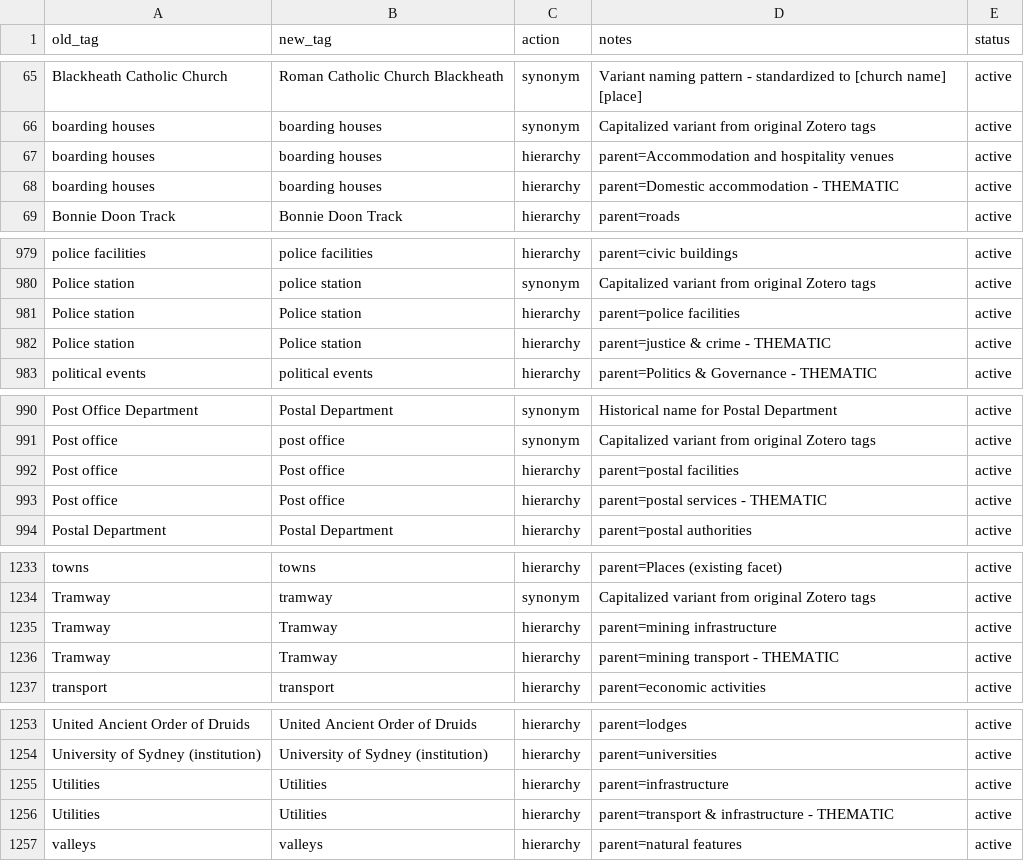
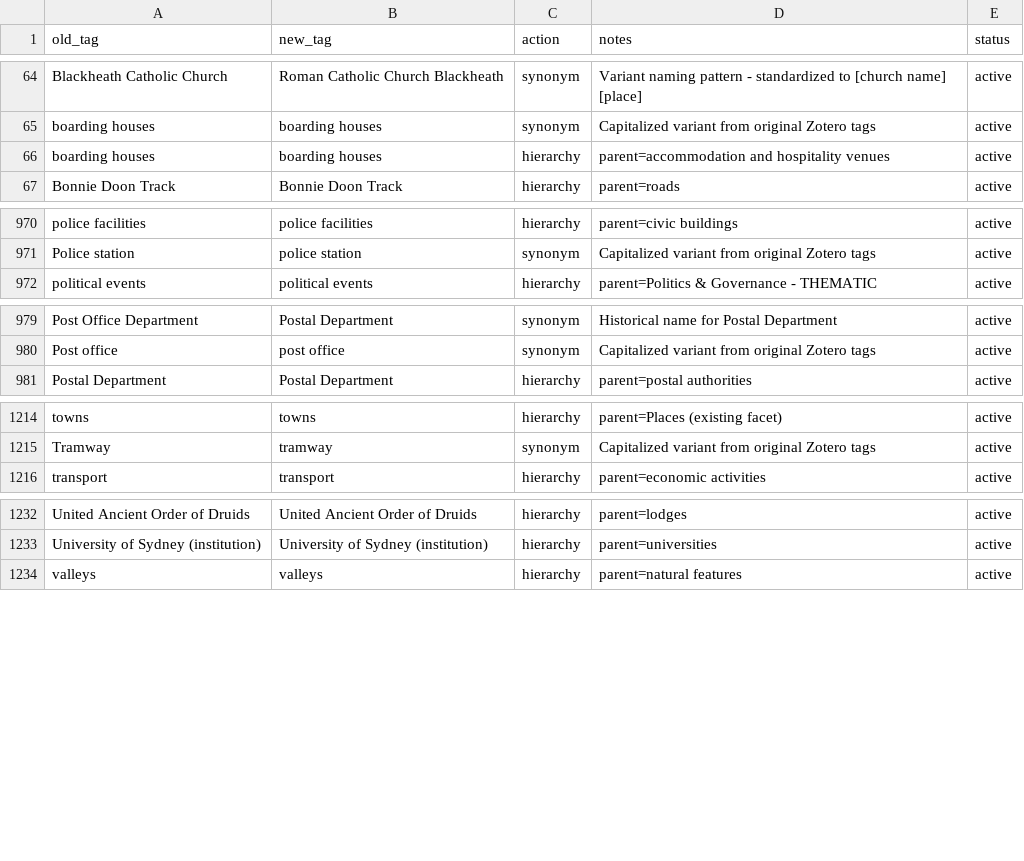
Before and after one commit to shale-heritage/blue-mountains, a CSV file: data/tag_map_consolidated.csv, drawn as a sheet; only a part is shown, gaps mark what is left out; the diff covers the shown part only.

```diff
--- a/data/tag_map_consolidated.csv
+++ b/data/tag_map_consolidated.csv
@@ -66,4 +65,3 @@ Blackheath Catholic Church,Roman Catholic Church Blackheath,synonym,Variant nami
 boarding houses,boarding houses,synonym,Capitalized variant from original Zotero tags,active
-boarding houses,boarding houses,hierarchy,parent=Accommodation and hospitality venues,active
-boarding houses,boarding houses,hierarchy,parent=Domestic accommodation - THEMATIC,active
+boarding houses,boarding houses,hierarchy,parent=accommodation and hospitality venues,active
 Bonnie Doon Track,Bonnie Doon Track,hierarchy,parent=roads,active
@@ -980,4 +971,2 @@ police facilities,police facilities,hierarchy,parent=civic buildings,active
 Police station,police station,synonym,Capitalized variant from original Zotero tags,active
-Police station,Police station,hierarchy,parent=police facilities,active
-Police station,Police station,hierarchy,parent=justice & crime - THEMATIC,active
 political events,political events,hierarchy,parent=Politics & Governance - THEMATIC,active
@@ -991,4 +980,2 @@ Post Office Department,Postal Department,synonym,Historical name for Postal Depa
 Post office,post office,synonym,Capitalized variant from original Zotero tags,active
-Post office,Post office,hierarchy,parent=postal facilities,active
-Post office,Post office,hierarchy,parent=postal services - THEMATIC,active
 Postal Department,Postal Department,hierarchy,parent=postal authorities,active
@@ -1234,4 +1215,2 @@ towns,towns,hierarchy,parent=Places (existing facet),active
 Tramway,tramway,synonym,Capitalized variant from original Zotero tags,active
-Tramway,Tramway,hierarchy,parent=mining infrastructure,active
-Tramway,Tramway,hierarchy,parent=mining transport - THEMATIC,active
 transport,transport,hierarchy,parent=economic activities,active
@@ -1254,4 +1233,2 @@ United Ancient Order of Druids,United Ancient Order of Druids,hierarchy,parent=l
 University of Sydney (institution),University of Sydney (institution),hierarchy,parent=universities,active
-Utilities,Utilities,hierarchy,parent=infrastructure,active
-Utilities,Utilities,hierarchy,parent=transport & infrastructure - THEMATIC,active
 valleys,valleys,hierarchy,parent=natural features,active
```
Also changed, not shown: 16 removed rows and 28 edited cells elsewhere in this file.
